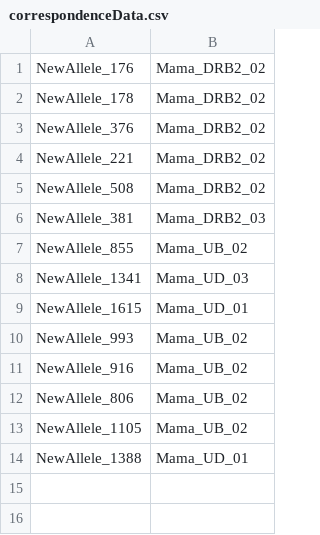
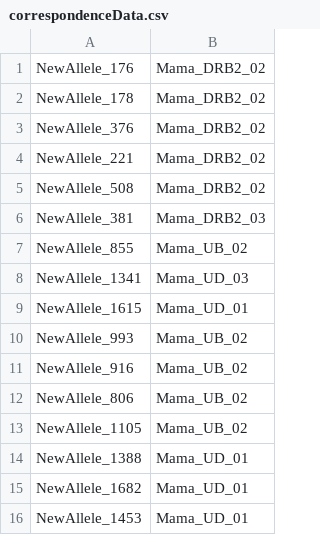
Before and after one commit to tbigot/alFinder, a CSV file: example/correspondenceData.csv, drawn as a sheet.

```diff
--- a/example/correspondenceData.csv
+++ b/example/correspondenceData.csv
@@ -14 +14,3 @@ NewAllele_1105,Mama_UB_02
 NewAllele_1388,Mama_UD_01
+NewAllele_1682,Mama_UD_01
+NewAllele_1453,Mama_UD_01
```
Also changed, not shown: 7 other files.
